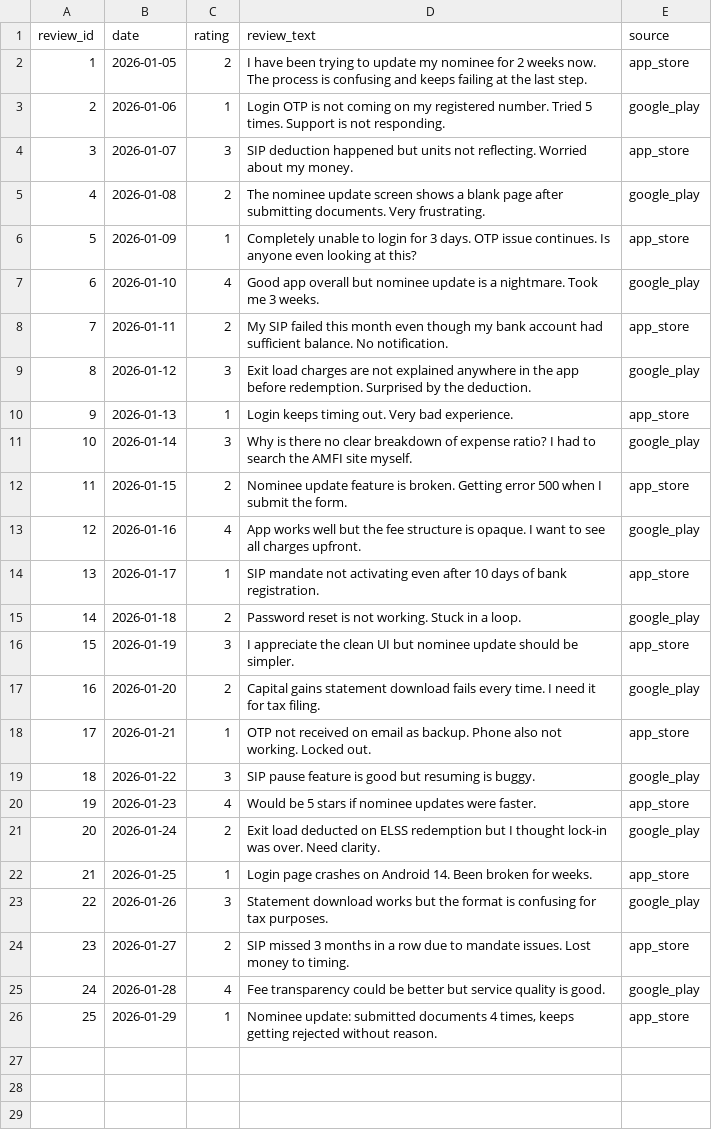
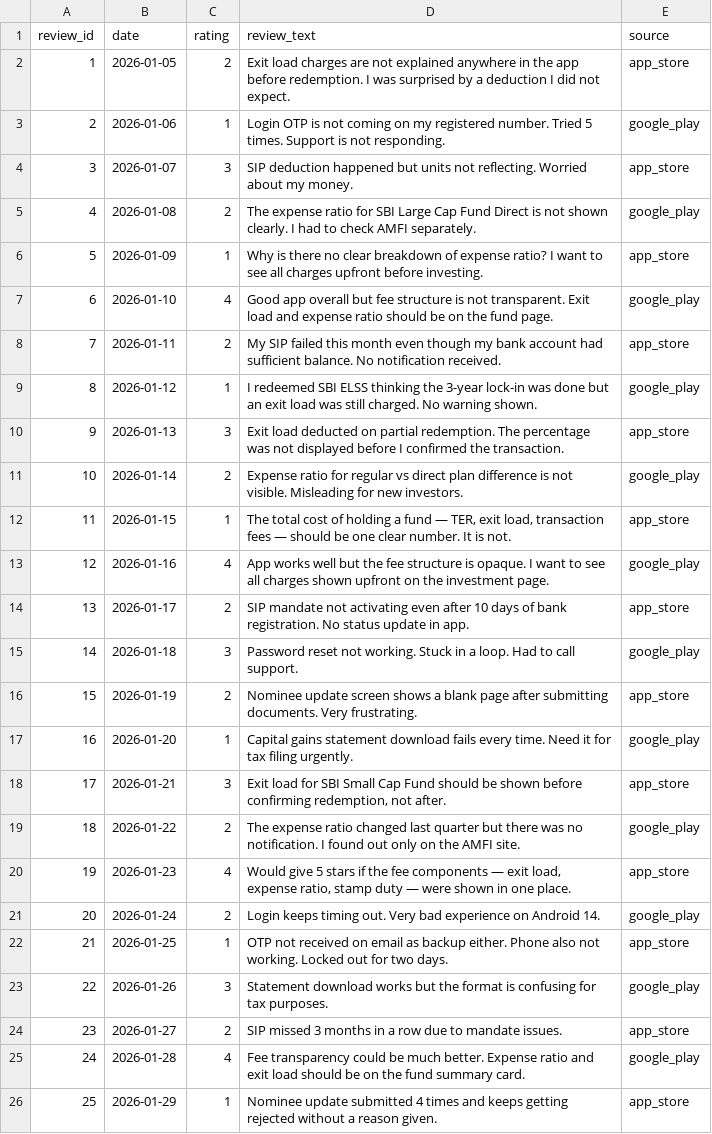
Before and after one commit to manishkumar98/investor-ops-and-intelligence-suite, a CSV file: data/reviews_sample.csv, drawn as a sheet.

```diff
--- a/data/reviews_sample.csv
+++ b/data/reviews_sample.csv
@@ -1,26 +1,26 @@
 review_id,date,rating,review_text,source
-1,2026-01-05,2,"I have been trying to update my nominee for 2 weeks now. The process is confusing and keeps failing at the last step.",app_store
+1,2026-01-05,2,"Exit load charges are not explained anywhere in the app before redemption. I was surprised by a deduction I did not expect.",app_store
 2,2026-01-06,1,"Login OTP is not coming on my registered number. Tried 5 times. Support is not responding.",google_play
 3,2026-01-07,3,"SIP deduction happened but units not reflecting. Worried about my money.",app_store
-4,2026-01-08,2,"The nominee update screen shows a blank page after submitting documents. Very frustrating.",google_play
-5,2026-01-09,1,"Completely unable to login for 3 days. OTP issue continues. Is anyone even looking at this?",app_store
-6,2026-01-10,4,"Good app overall but nominee update is a nightmare. Took me 3 weeks.",google_play
-7,2026-01-11,2,"My SIP failed this month even though my bank account had sufficient balance. No notification.",app_store
-8,2026-01-12,3,"Exit load charges are not explained anywhere in the app before redemption. Surprised by the deduction.",google_play
-9,2026-01-13,1,"Login keeps timing out. Very bad experience.",app_store
-10,2026-01-14,3,"Why is there no clear breakdown of expense ratio? I had to search the AMFI site myself.",google_play
-11,2026-01-15,2,"Nominee update feature is broken. Getting error 500 when I submit the form.",app_store
-12,2026-01-16,4,"App works well but the fee structure is opaque. I want to see all charges upfront.",google_play
-13,2026-01-17,1,"SIP mandate not activating even after 10 days of bank registration.",app_store
-14,2026-01-18,2,"Password reset is not working. Stuck in a loop.",google_play
-15,2026-01-19,3,"I appreciate the clean UI but nominee update should be simpler.",app_store
-16,2026-01-20,2,"Capital gains statement download fails every time. I need it for tax filing.",google_play
-17,2026-01-21,1,"OTP not received on email as backup. Phone also not working. Locked out.",app_store
-18,2026-01-22,3,"SIP pause feature is good but resuming is buggy.",google_play
-19,2026-01-23,4,"Would be 5 stars if nominee updates were faster.",app_store
-20,2026-01-24,2,"Exit load deducted on ELSS redemption but I thought lock-in was over. Need clarity.",google_play
-21,2026-01-25,1,"Login page crashes on Android 14. Been broken for weeks.",app_store
+4,2026-01-08,2,"The expense ratio for SBI Large Cap Fund Direct is not shown clearly. I had to check AMFI separately.",google_play
+5,2026-01-09,1,"Why is there no clear breakdown of expense ratio? I want to see all charges upfront before investing.",app_store
+6,2026-01-10,4,"Good app overall but fee structure is not transparent. Exit load and expense ratio should be on the fund page.",google_play
+7,2026-01-11,2,"My SIP failed this month even though my bank account had sufficient balance. No notification received.",app_store
+8,2026-01-12,1,"I redeemed SBI ELSS thinking the 3-year lock-in was done but an exit load was still charged. No warning shown.",google_play
+9,2026-01-13,3,"Exit load deducted on partial redemption. The percentage was not displayed before I confirmed the transaction.",app_store
+10,2026-01-14,2,"Expense ratio for regular vs direct plan difference is not visible. Misleading for new investors.",google_play
+11,2026-01-15,1,"The total cost of holding a fund — TER, exit load, transaction fees — should be one clear number. It is not.",app_store
+12,2026-01-16,4,"App works well but the fee structure is opaque. I want to see all charges shown upfront on the investment page.",google_play
+13,2026-01-17,2,"SIP mandate not activating even after 10 days of bank registration. No status update in app.",app_store
+14,2026-01-18,3,"Password reset not working. Stuck in a loop. Had to call support.",google_play
+15,2026-01-19,2,"Nominee update screen shows a blank page after submitting documents. Very frustrating.",app_store
+16,2026-01-20,1,"Capital gains statement download fails every time. Need it for tax filing urgently.",google_play
+17,2026-01-21,3,"Exit load for SBI Small Cap Fund should be shown before confirming redemption, not after.",app_store
+18,2026-01-22,2,"The expense ratio changed last quarter but there was no notification. I found out only on the AMFI site.",google_play
+19,2026-01-23,4,"Would give 5 stars if the fee components — exit load, expense ratio, stamp duty — were shown in one place.",app_store
+20,2026-01-24,2,"Login keeps timing out. Very bad experience on Android 14.",google_play
+21,2026-01-25,1,"OTP not received on email as backup either. Phone also not working. Locked out for two days.",app_store
 22,2026-01-26,3,"Statement download works but the format is confusing for tax purposes.",google_play
-23,2026-01-27,2,"SIP missed 3 months in a row due to mandate issues. Lost money to timing.",app_store
-24,2026-01-28,4,"Fee transparency could be better but service quality is good.",google_play
-25,2026-01-29,1,"Nominee update: submitted documents 4 times, keeps getting rejected without reason.",app_store
+23,2026-01-27,2,"SIP missed 3 months in a row due to mandate issues.",app_store
+24,2026-01-28,4,"Fee transparency could be much better. Expense ratio and exit load should be on the fund summary card.",google_play
+25,2026-01-29,1,"Nominee update submitted 4 times and keeps getting rejected without a reason given.",app_store
```
Also changed, not shown: 5 other files.
